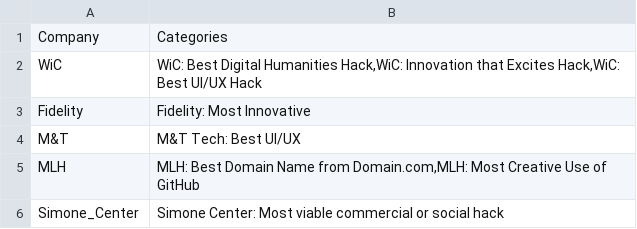
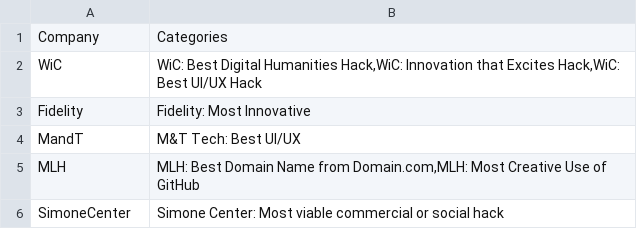
Before and after one commit to apr8760/WiCHack_UtilityWebApp, a CSV file: data/categories_to_company.csv, drawn as a sheet.

```diff
--- a/data/categories_to_company.csv
+++ b/data/categories_to_company.csv
@@ -3,4 +3,4 @@ WiC,"WiC: Best Digital Humanities Hack,WiC: Innovation that Excites Hack,WiC: Be
 Fidelity,"Fidelity: Most Innovative"
-M&T,"M&T Tech: Best UI/UX"
+MandT,"M&T Tech: Best UI/UX"
 MLH,"MLH: Best Domain Name from Domain.com,MLH: Most Creative Use of GitHub"
-Simone_Center,"Simone Center: Most viable commercial or social hack"
+SimoneCenter,"Simone Center: Most viable commercial or social hack"
```
Also changed, not shown: 12 other files.
